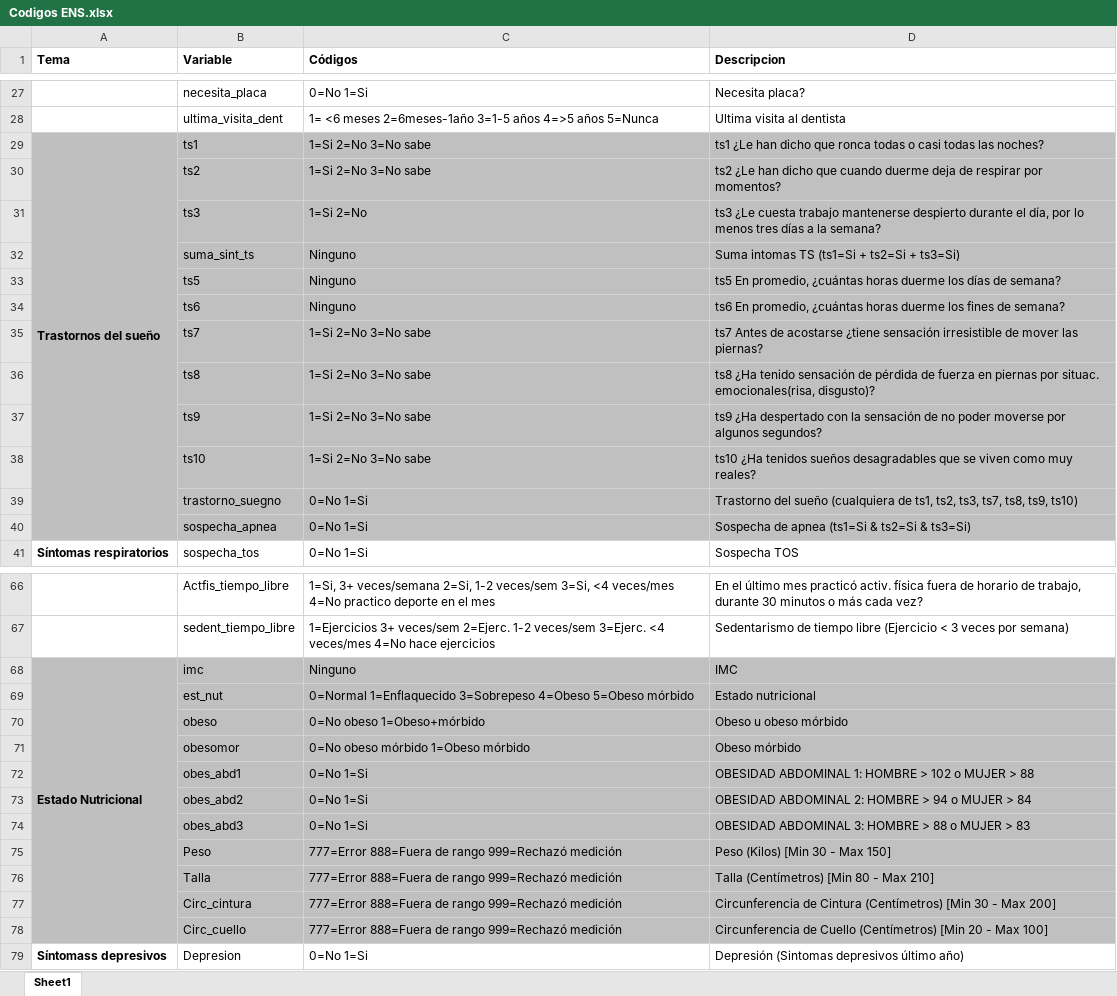
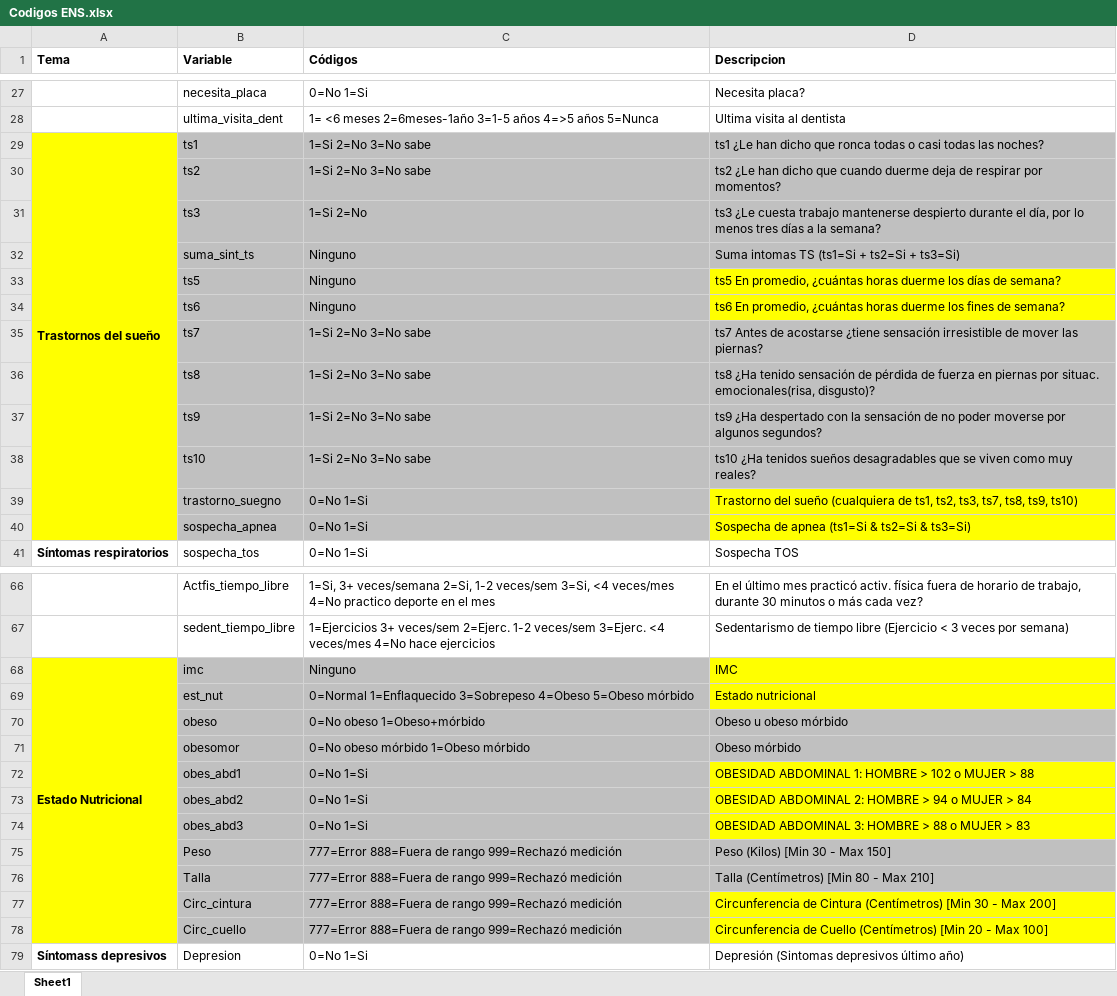
Before and after one commit to ffvilca/consultoria-t1, an Excel workbook: Codigos ENS.xlsx, sheet Sheet1, drawn as a sheet; only a part is shown, gaps mark what is left out; values as stored, in another font and other column widths than the file's, no borders; the diff names each change by its address in the sheet, - before the commit and + after, or states it on an @@ line.

```diff
--- a/Codigos ENS.xlsx (sheet Sheet1)
+++ b/Codigos ENS.xlsx (sheet Sheet1)
-A29:A40 fill: #BFBFBF
+A29:A40 fill: #FFFF00
-D33:D34 fill: #C0C0C0
+D33:D34 fill: #FFFF00
-D39:D40 fill: #C0C0C0
+D39:D40 fill: #FFFF00
-A68:A78 fill: #BFBFBF
+A68:A78 fill: #FFFF00
-D68:D69 fill: #C0C0C0
+D68:D69 fill: #FFFF00
-D72:D74 fill: #C0C0C0
+D72:D74 fill: #FFFF00
-D77:D78 fill: #C0C0C0
+D77:D78 fill: #FFFF00
```
Also changed, not shown: 1 other file.
